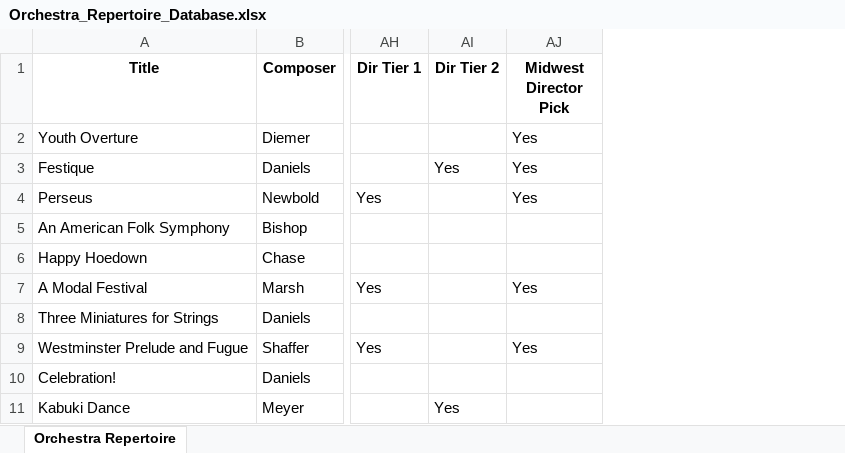
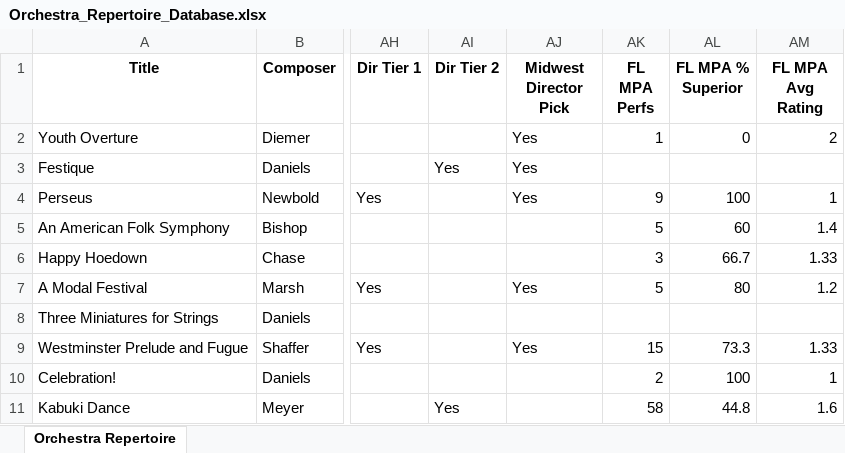
Before and after one commit to abajorek/replists, an Excel workbook: Orchestra_Repertoire_Database.xlsx, sheet Orchestra Repertoire, drawn as a sheet; only a part is shown, gaps mark what is left out; values as stored, in another font and other column widths than the file's, no borders; the diff names each change by its address in the sheet, - before the commit and + after, or states it on an @@ line.

```diff
--- a/Orchestra_Repertoire_Database.xlsx (sheet Orchestra Repertoire)
+++ b/Orchestra_Repertoire_Database.xlsx (sheet Orchestra Repertoire)
+column AK (FL MPA Perfs), rows 2-11: 1 |  | 9 | 5 | 3 | 5 |  | 15 | 2 | 58
+column AL (FL MPA % Superior), rows 2-11: 0 |  | 100 | 60 | 66.7 | 80 |  | 73.3 | 100 | 44.8
+column AM (FL MPA Avg Rating), rows 2-11: 2 |  | 1 | 1.4 | 1.33 | 1.2 |  | 1.33 | 1 | 1.6
```
Also changed, not shown: 1 other file.
